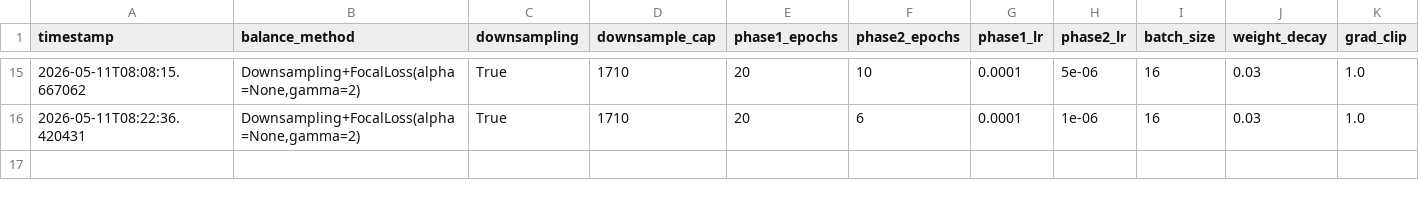
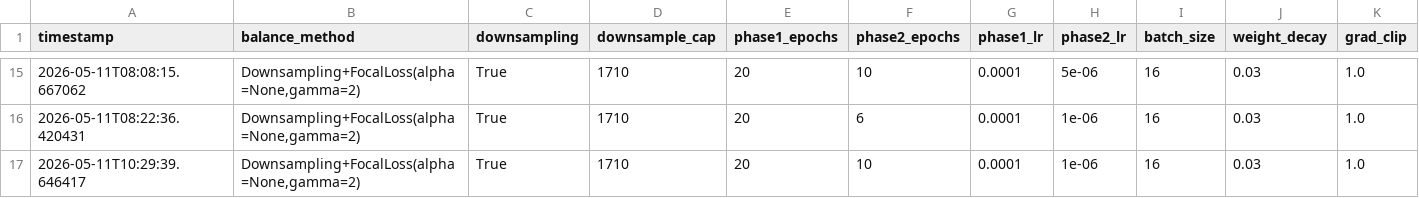
Before and after one commit to mahadmubashir/AML_CW, a CSV file: outputs/vit_b16_final/results_log.csv, drawn as a sheet; only a part is shown, gaps mark what is left out; rows hold the shown columns only; the diff names each change by its address in the sheet, - before the commit and + after, or states it on an @@ line.

Commit message:
All explainability outputs updated

```diff
--- a/outputs/vit_b16_final/results_log.csv
+++ b/outputs/vit_b16_final/results_log.csv
+row 17: 2026-05-11T10:29:39.646417 | Downsampling+FocalLoss(alpha=None,gamma=2) | True | 1710 | 20 | 10 | 0.0001 | 1e-06 | 16 | 0.03 | 1.0
```
Also changed, not shown: 17 other files.
